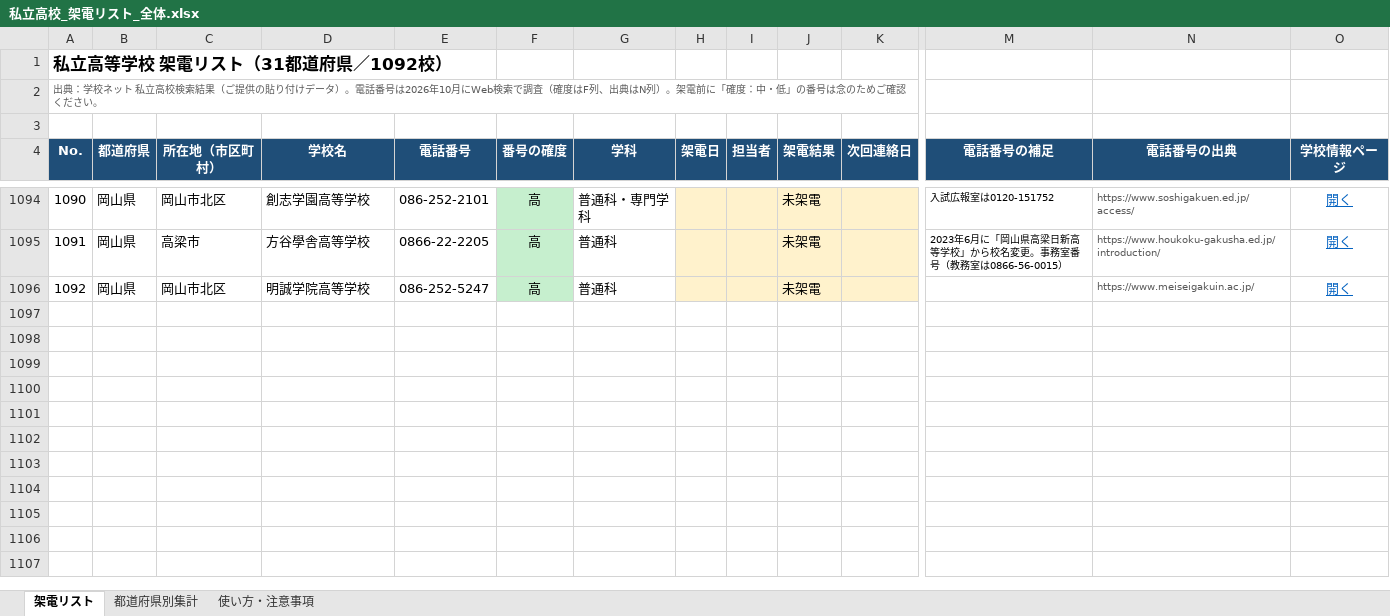
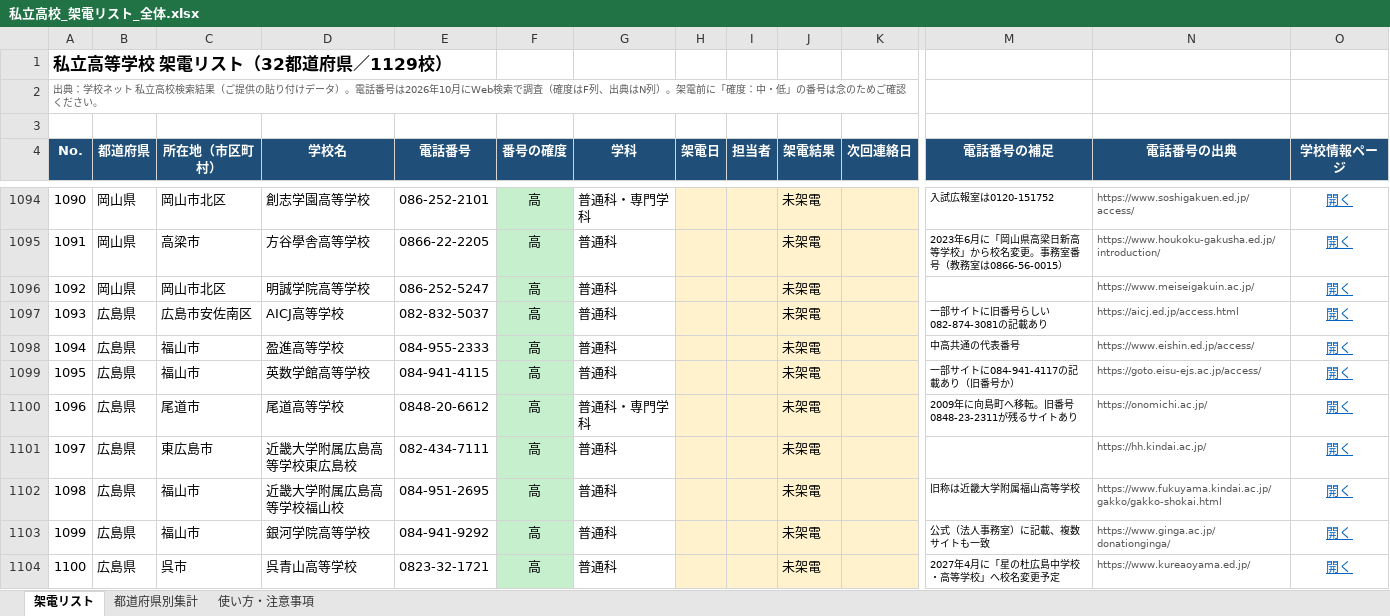
Before and after one commit to rshoji-blip/syoji, an Excel workbook: call-list/私立高校_架電リスト_全体.xlsx, sheet 架電リスト, drawn as a sheet; only a part is shown, gaps mark what is left out; values as stored, in another font and other column widths than the file's, no borders; conditional formats not drawn; rows hold the shown columns only; the diff covers the shown part only; the diff names each change by its address in the sheet, - before the commit and + after, or states it on an @@ line.

```diff
--- a/call-list/私立高校_架電リスト_全体.xlsx (sheet 架電リスト)
+++ b/call-list/私立高校_架電リスト_全体.xlsx (sheet 架電リスト)
@@ column A (No.) renumbered in row 1 @@
+row 1097: 1093 | 広島県 | 広島市安佐南区 | AICJ高等学校 | 082-832-5037 | 高 | 普通科 |  |  | 未架電 |  | 一部サイトに旧番号らしい082-874-3081の記載あり | https://aicj.ed.jp/access.html | 開く
+row 1098: 1094 | 広島県 | 福山市 | 盈進高等学校 | 084-955-2333 | 高 | 普通科 |  |  | 未架電 |  | 中高共通の代表番号 | https://www.eishin.ed.jp/access/ | 開く
+row 1099: 1095 | 広島県 | 福山市 | 英数学館高等学校 | 084-941-4115 | 高 | 普通科 |  |  | 未架電 |  | 一部サイトに084-941-4117の記載あり（旧番号か） | https://goto.eisu-ejs.ac.jp/access/ | 開く
+row 1100: 1096 | 広島県 | 尾道市 | 尾道高等学校 | 0848-20-6612 | 高 | 普通科・専門学科 |  |  | 未架電 |  | 2009年に向島町へ移転。旧番号0848-23-2311が残るサイトあり | https://onomichi.ac.jp/ | 開く
+row 1101: 1097 | 広島県 | 東広島市 | 近畿大学附属広島高等学校東広島校 | 082-434-7111 | 高 | 普通科 |  |  | 未架電 |  |  | https://hh.kindai.ac.jp/ | 開く
+row 1102: 1098 | 広島県 | 福山市 | 近畿大学附属広島高等学校福山校 | 084-951-2695 | 高 | 普通科 |  |  | 未架電 |  | 旧称は近畿大学附属福山高等学校 | https://www.fukuyama.kindai.ac.jp/gakko/gakko-shokai.html | 開く
+row 1103: 1099 | 広島県 | 福山市 | 銀河学院高等学校 | 084-941-9292 | 高 | 普通科 |  |  | 未架電 |  | 公式（法人事務室）に記載、複数サイトも一致 | https://www.ginga.ac.jp/donationginga/ | 開く
+row 1104: 1100 | 広島県 | 呉市 | 呉青山高等学校 | 0823-32-1721 | 高 | 普通科 |  |  | 未架電 |  | 2027年4月に「星の杜広島中学校・高等学校」へ校名変更予定 | https://www.kureaoyama.ed.jp/ | 開く
```
Also changed, not shown: 29 added rows elsewhere in this sheet, sheet 都道府県別集計, sheet 使い方・注意事項, 5 other files.
